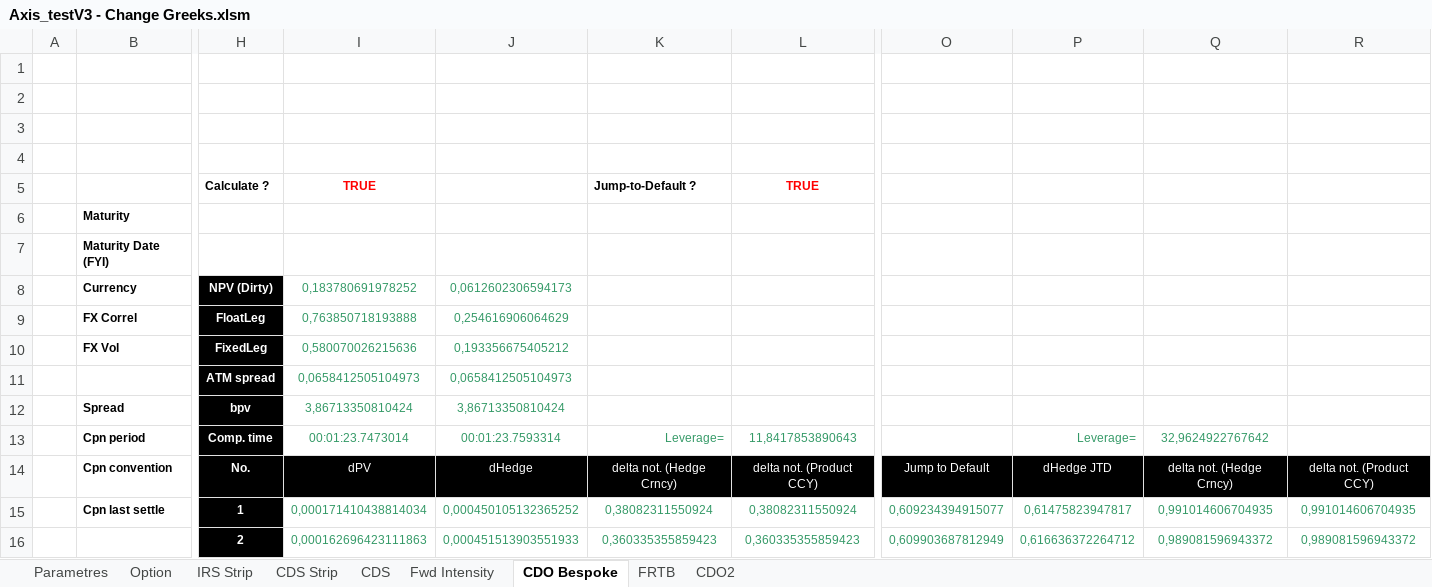
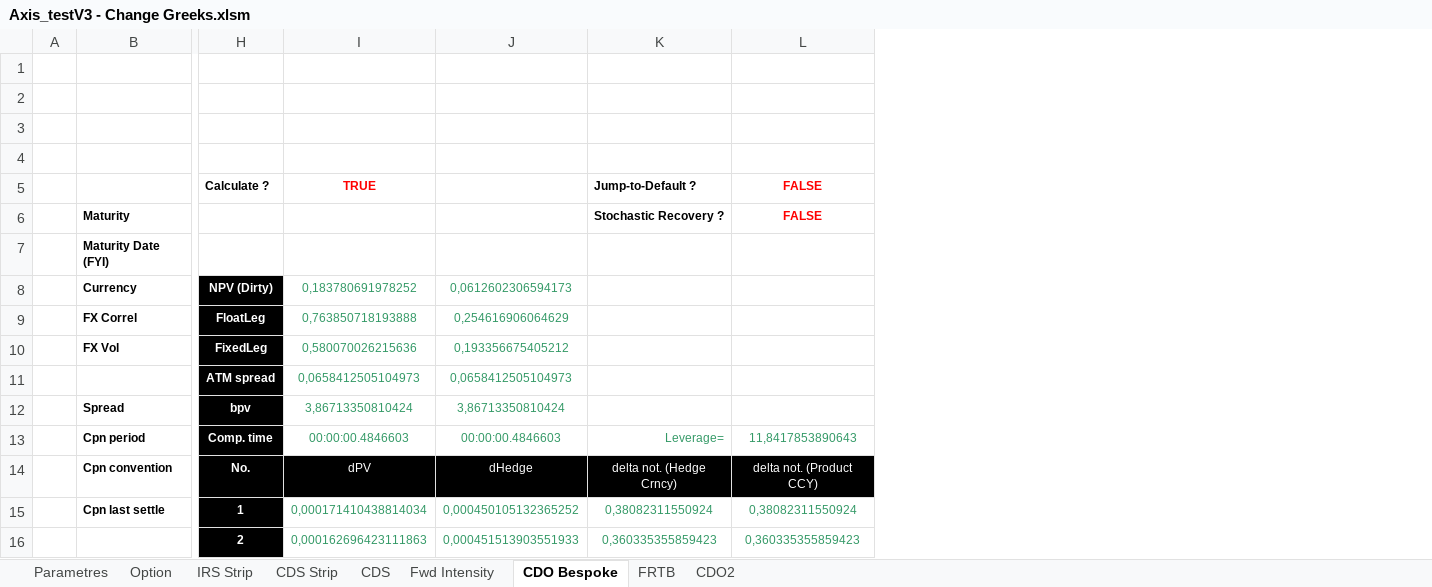
Before and after one commit to mbaAxis/Valo, an Excel workbook: common/Axis_testV3 - Change Greeks.xlsm, sheet CDO Bespoke, drawn as a sheet; only a part is shown, gaps mark what is left out; values as stored, in another font and other column widths than the file's, no borders; charts and pictures not drawn; the diff names each change by its address in the sheet, - before the commit and + after, or states it on an @@ line.

Commit message:
Stochastic Recovery done, be careful, may give wrong results. (See Krekel article). Stochastic recovery also done one the excel, you can have the choice of the recovery, stochastic or not.

```diff
--- a/common/Axis_testV3 - Change Greeks.xlsm (sheet CDO Bespoke)
+++ b/common/Axis_testV3 - Change Greeks.xlsm (sheet CDO Bespoke)
@@ column O hidden, rows 14-16: Jump to Default | 0,609234394915077 | 0,609903687812949 @@
@@ column P hidden, rows 13-16: Leverage= | dHedge JTD | 0,61475823947817 | 0,616636372264712 @@
@@ column Q hidden, rows 13-16: 32,9624922767642 | delta not. (Hedge Crncy) | 0,991014606704935 | 0,989081596943372 @@
@@ column R hidden, rows 14-16: delta not. (Product CCY) | 0,991014606704935 | 0,989081596943372 @@
-L5: TRUE
+L5: FALSE
-K6: (empty)
+K6: Stochastic Recovery ?
-L6: (empty)
+L6: FALSE
-I13: 00:01:23.7473014
+I13: 00:00:00.4846603
-J13: 00:01:23.7593314
+J13: 00:00:00.4846603
```
Also changed, not shown: sheet CDS, formulas that keep their value, charts or pictures, 4 other files.
